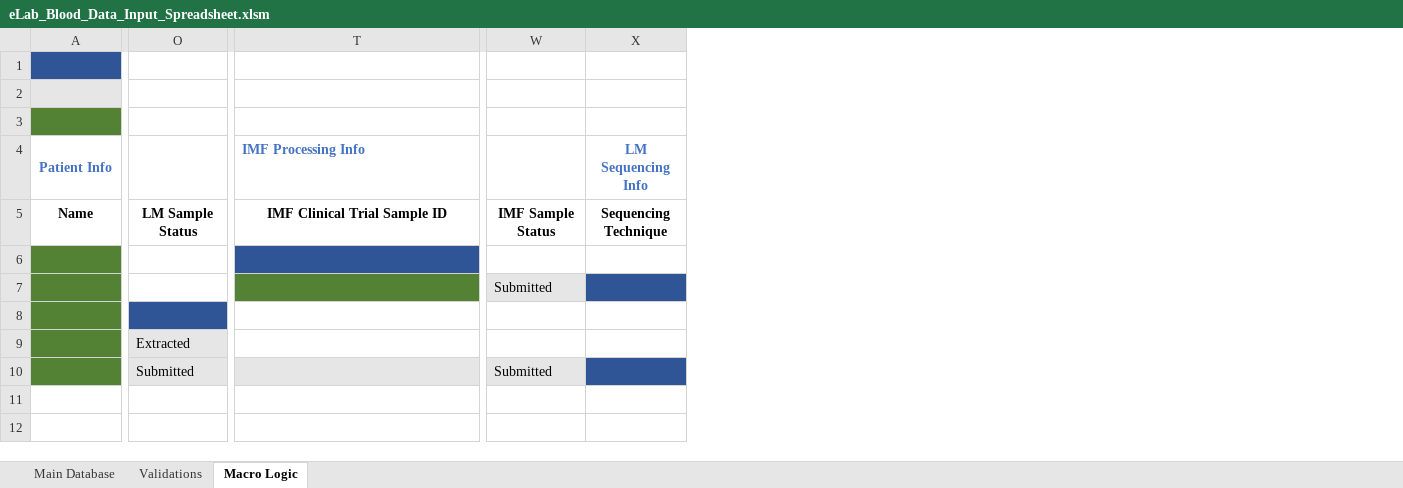
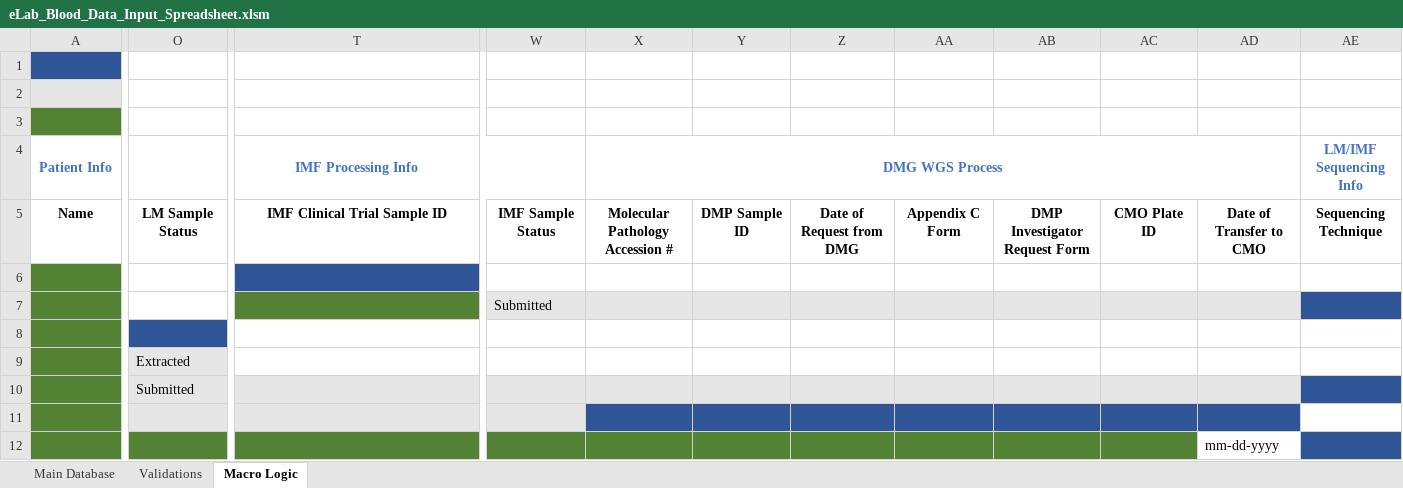
Before and after one commit to shahcompbio/spectrum_etl, an Excel workbook: spectrum_etl/elab_spreadsheet/eLab_Blood_Data_Input_Spreadsheet.xlsm, sheet Macro Logic, drawn as a sheet; only a part is shown, gaps mark what is left out; values as stored, in another font and other column widths than the file's, no borders; addresses are those after the commit; rows hold the shown columns only; the diff covers the shown part only; the diff names each change by its address in the sheet, - before the commit and + after, or states it on an @@ line.

Commit message:
added DMG WGS Process fields

```diff
--- a/spectrum_etl/elab_spreadsheet/eLab_Blood_Data_Input_Spreadsheet.xlsm (sheet Macro Logic)
+++ b/spectrum_etl/elab_spreadsheet/eLab_Blood_Data_Input_Spreadsheet.xlsm (sheet Macro Logic)
+column X (DMG WGS Process), row 5: Molecular Pathology Accession #
+column Y, row 5: DMP Sample ID
+column Z, row 5: Date of Request from DMG
+column AA, row 5: Appendix C Form
+column AB, row 5: DMP Investigator Request Form
+column AC, row 5: CMO Plate ID
+column AD, row 5: Date of Transfer to CMO; row 12: mm-dd-yyyy
-T4 alignment: left
+T4 alignment: center
+T4:W4 merged
-AE4: LM Sequencing Info
+AE4: LM/IMF Sequencing Info
+row 10:  | Submitted
+row 11: (empty)
-O12: Submitted
+O12: (empty)
-O12:W12 fill: #E7E6E6
+O12:W12 fill: #548235
-W12: Submitted
+W12: (empty)
```
Also changed, not shown: cell formats elsewhere in this sheet, sheet Validations, hidden cells.
